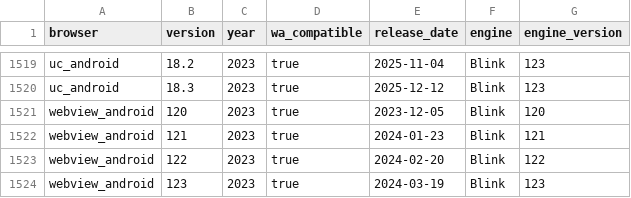
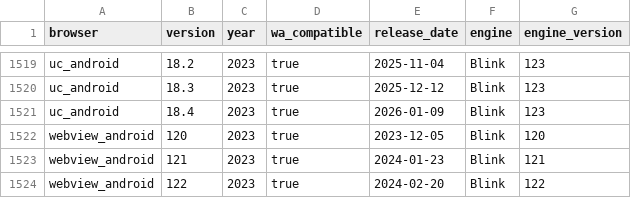
Before and after one commit to web-platform-dx/baseline-browser-mapping, a CSV file: static/with_downstream/all_versions.csv, drawn as a sheet; only a part is shown, gaps mark what is left out; the shorter side is filled out with more unchanged rows.

```diff
--- a/static/with_downstream/all_versions.csv
+++ b/static/with_downstream/all_versions.csv
@@ -1520,2 +1520,3 @@
 "uc_android","18.3","2023","true","2025-12-12","Blink","123"
+"uc_android","18.4","2023","true","2026-01-09","Blink","123"
 "webview_android","120","2023","true","2023-12-05","Blink","120"
```
Also changed, not shown: static/with_downstream/all_versions_with_supports.csv, 4 other files.
